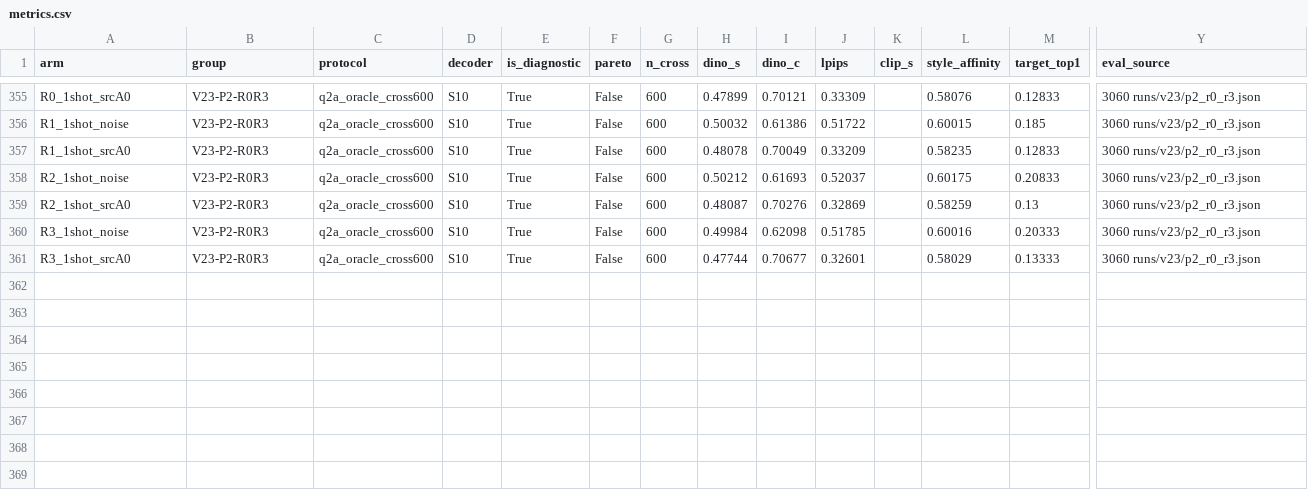
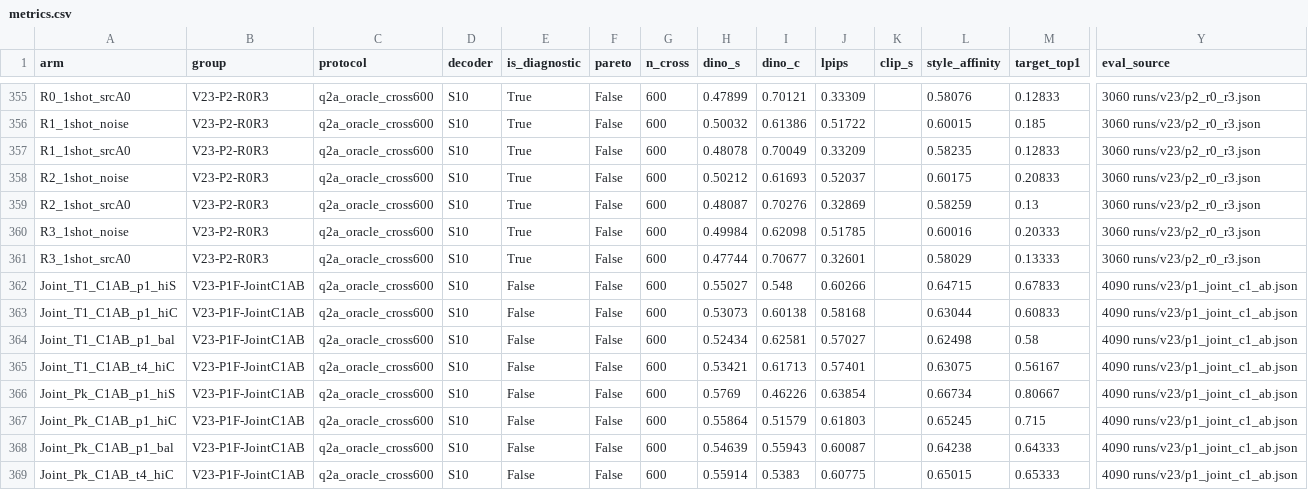
Before and after one commit to KiritoFD/WEAVE, a CSV file: docs/performance/metrics.csv, drawn as a sheet; only a part is shown, gaps mark what is left out; rows hold the shown columns only; the diff names each change by its address in the sheet, - before the commit and + after, or states it on an @@ line.

Commit message:
results(v23-p1f): record Joint_C1AB (T1 breaks 60.8% @ DINO-C 0.601 on PRISM-1); pivot main line to high DINO-C >= 0.612 frontier

```diff
--- a/docs/performance/metrics.csv
+++ b/docs/performance/metrics.csv
+row 362: Joint_T1_C1AB_p1_hiS | V23-P1F-JointC1AB | q2a_oracle_cross600 | S10 | False | False | 600 | 0.55027 | 0.548 | 0.60266 |  | 0.64715 | 0.67833 | 4090 runs/v23/p1_joint_c1_ab.json
+row 363: Joint_T1_C1AB_p1_hiC | V23-P1F-JointC1AB | q2a_oracle_cross600 | S10 | False | False | 600 | 0.53073 | 0.60138 | 0.58168 |  | 0.63044 | 0.60833 | 4090 runs/v23/p1_joint_c1_ab.json
+row 364: Joint_T1_C1AB_p1_bal | V23-P1F-JointC1AB | q2a_oracle_cross600 | S10 | False | False | 600 | 0.52434 | 0.62581 | 0.57027 |  | 0.62498 | 0.58 | 4090 runs/v23/p1_joint_c1_ab.json
+row 365: Joint_T1_C1AB_t4_hiC | V23-P1F-JointC1AB | q2a_oracle_cross600 | S10 | False | False | 600 | 0.53421 | 0.61713 | 0.57401 |  | 0.63075 | 0.56167 | 4090 runs/v23/p1_joint_c1_ab.json
+row 366: Joint_Pk_C1AB_p1_hiS | V23-P1F-JointC1AB | q2a_oracle_cross600 | S10 | False | False | 600 | 0.5769 | 0.46226 | 0.63854 |  | 0.66734 | 0.80667 | 4090 runs/v23/p1_joint_c1_ab.json
+row 367: Joint_Pk_C1AB_p1_hiC | V23-P1F-JointC1AB | q2a_oracle_cross600 | S10 | False | False | 600 | 0.55864 | 0.51579 | 0.61803 |  | 0.65245 | 0.715 | 4090 runs/v23/p1_joint_c1_ab.json
+row 368: Joint_Pk_C1AB_p1_bal | V23-P1F-JointC1AB | q2a_oracle_cross600 | S10 | False | False | 600 | 0.54639 | 0.55943 | 0.60087 |  | 0.64238 | 0.64333 | 4090 runs/v23/p1_joint_c1_ab.json
+row 369: Joint_Pk_C1AB_t4_hiC | V23-P1F-JointC1AB | q2a_oracle_cross600 | S10 | False | False | 600 | 0.55914 | 0.5383 | 0.60775 |  | 0.65015 | 0.65333 | 4090 runs/v23/p1_joint_c1_ab.json
```
Also changed, not shown: 1 other file.
